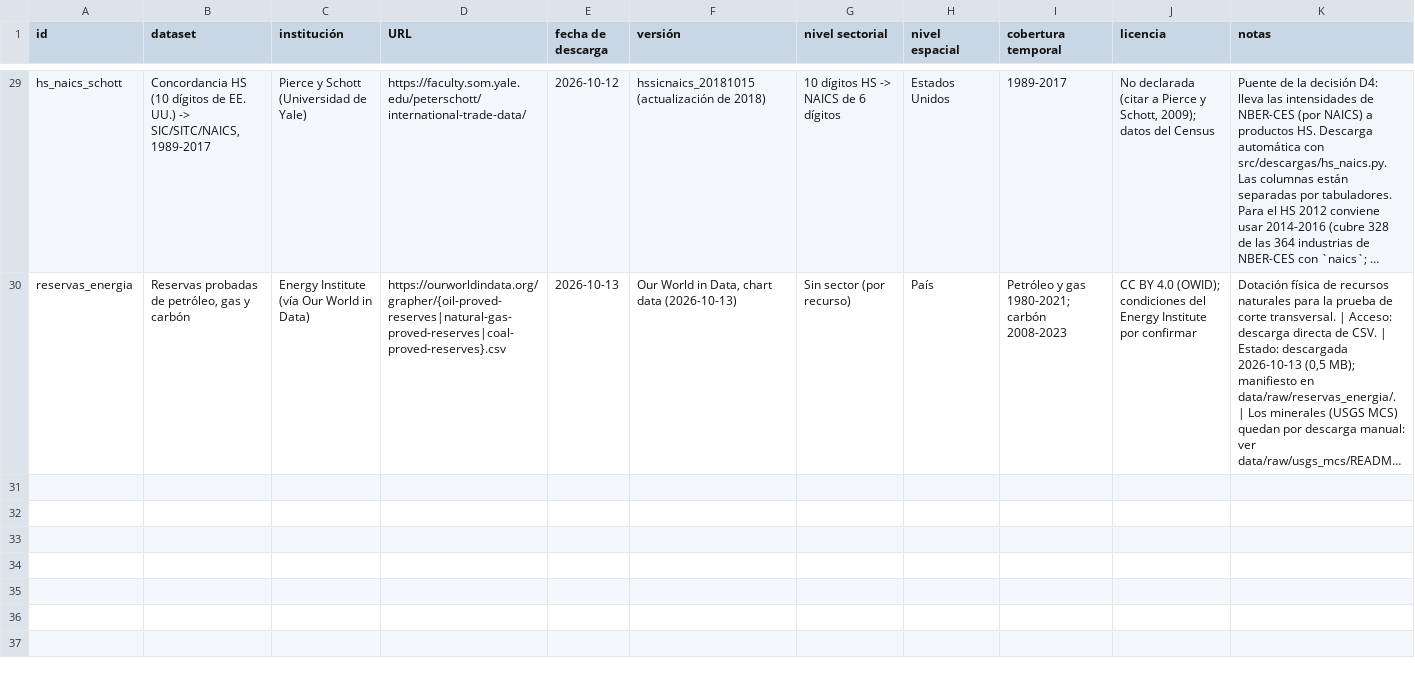
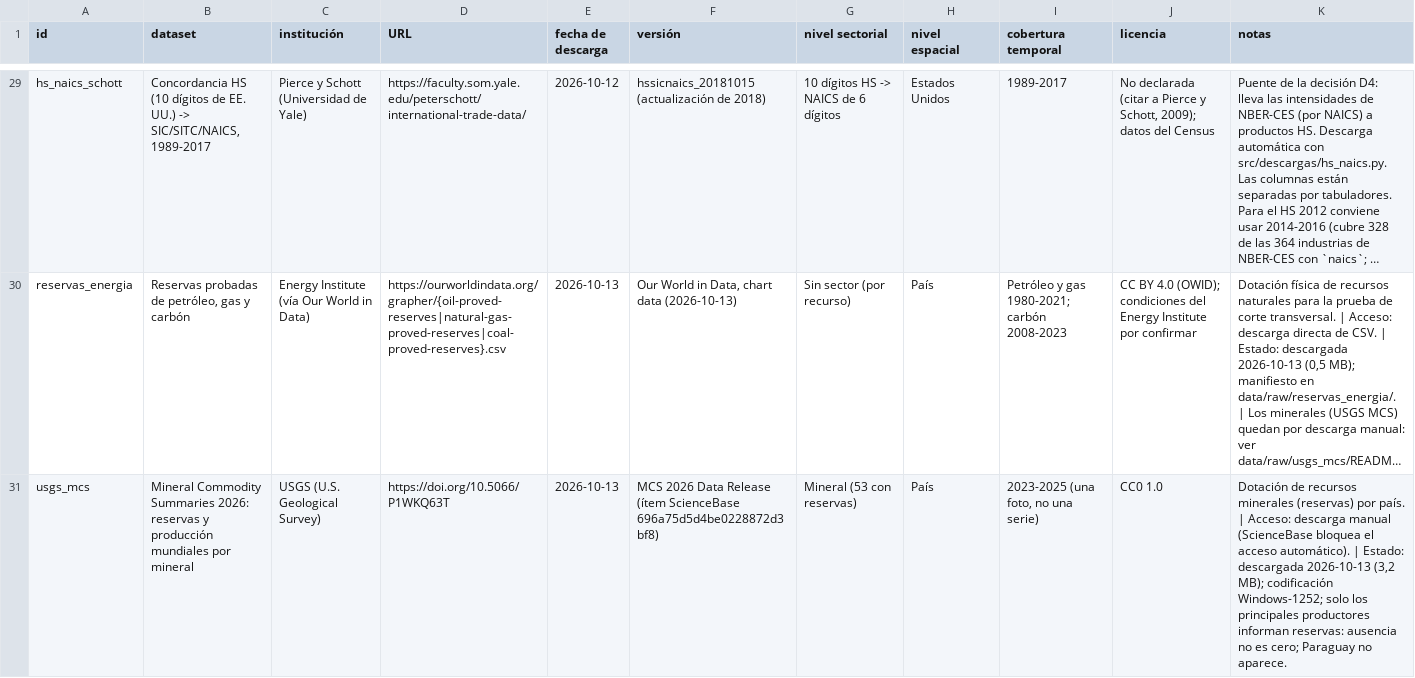
Before and after one commit to joaquinsostoa-sudo/tape, a CSV file: data/fuentes.csv, drawn as a sheet; only a part is shown, gaps mark what is left out; long unchanged cells end in …; the diff names each change by its address in the sheet, - before the commit and + after, or states it on an @@ line.

```diff
--- a/data/fuentes.csv
+++ b/data/fuentes.csv
+row 31: usgs_mcs | Mineral Commodity Summaries 2026: reservas y producción mundiales por mineral | USGS (U.S. Geological Survey) | https://doi.org/10.5066/P1WKQ63T | 2026-10-13 | MCS 2026 Data Release (ítem ScienceBase 696a75d5d4be0228872d3bf8) | Mineral (53 con reservas) | País | 2023-2025 (una foto, no una serie) | CC0 1.0 | Dotación de recursos minerales (reservas) por país. | Acceso: descarga manual (ScienceBase bloquea el acceso automático). | Estado: descargada 2026-10-13 (3,2 MB); codificación Windows-1252; solo los principales productores informan reservas: ausencia no es cero; Paraguay no aparece.
```
Also changed, not shown: 5 other files.
